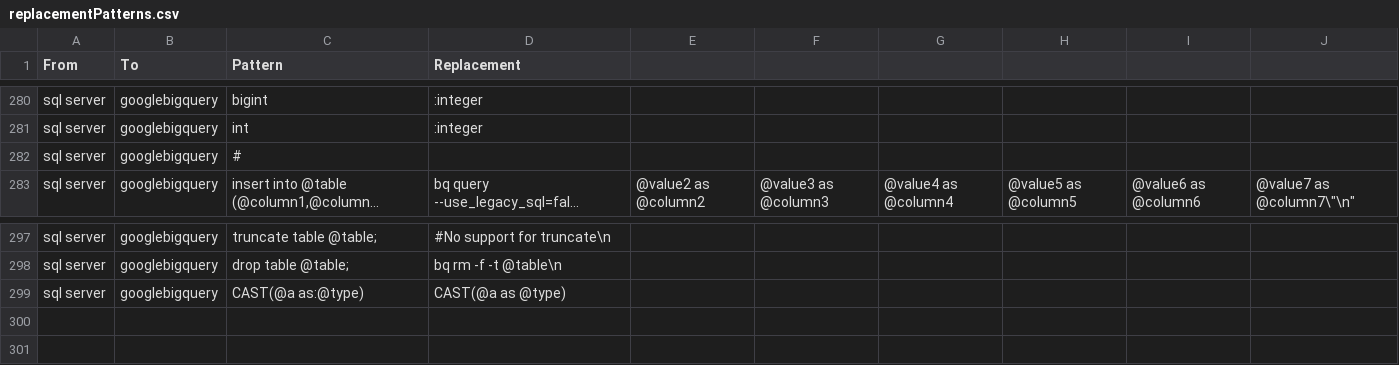
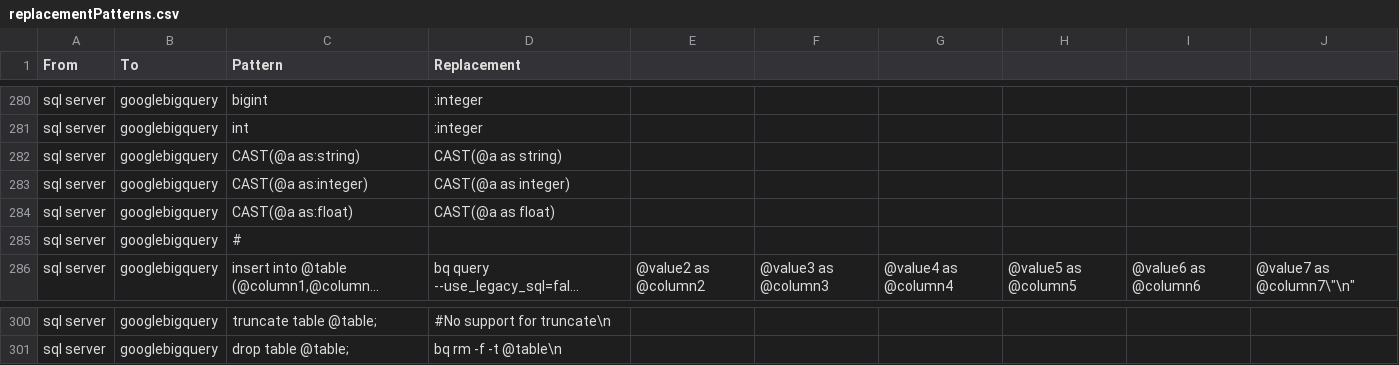
Before and after one commit to OHDSI/SqlRender, a CSV file: inst/csv/replacementPatterns.csv, drawn as a sheet; only a part is shown, gaps mark what is left out; long unchanged cells end in ….

Commit message:
cast in gbq

```diff
--- a/inst/csv/replacementPatterns.csv
+++ b/inst/csv/replacementPatterns.csv
@@ -281,2 +281,5 @@ From,To,Pattern,Replacement
 "sql server","googlebigquery","int",":integer"
+"sql server","googlebigquery","CAST(@a as:string)","CAST(@a as string)"
+"sql server","googlebigquery","CAST(@a as:integer)","CAST(@a as integer)"
+"sql server","googlebigquery","CAST(@a as:float)","CAST(@a as float)"
 "sql server","googlebigquery","#",""
@@ -298,2 +301 @@ From,To,Pattern,Replacement
 "sql server","googlebigquery","drop table @table;","bq rm -f -t @table\n"
-"sql server","googlebigquery","CAST(@a as:@type)","CAST(@a as @type)"
```
